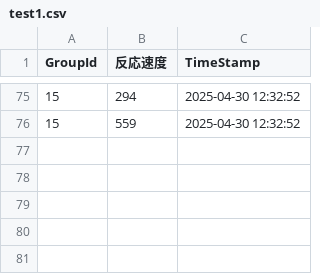
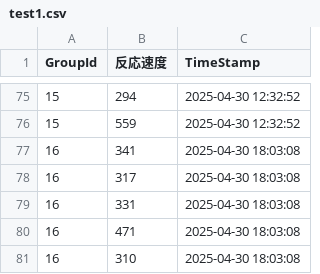
Before and after one commit to yukiyamamoto0804/May-Fes-Statistics, a CSV file: backend/output/test1.csv, drawn as a sheet; only a part is shown, gaps mark what is left out; the diff names each change by its address in the sheet, - before the commit and + after, or states it on an @@ line.

```diff
--- a/backend/output/test1.csv
+++ b/backend/output/test1.csv
+row 77: 16 | 341 | 2025-04-30 18:03:08
+row 78: 16 | 317 | 2025-04-30 18:03:08
+row 79: 16 | 331 | 2025-04-30 18:03:08
+row 80: 16 | 471 | 2025-04-30 18:03:08
+row 81: 16 | 310 | 2025-04-30 18:03:08
```
Also changed, not shown: 4 other files.
